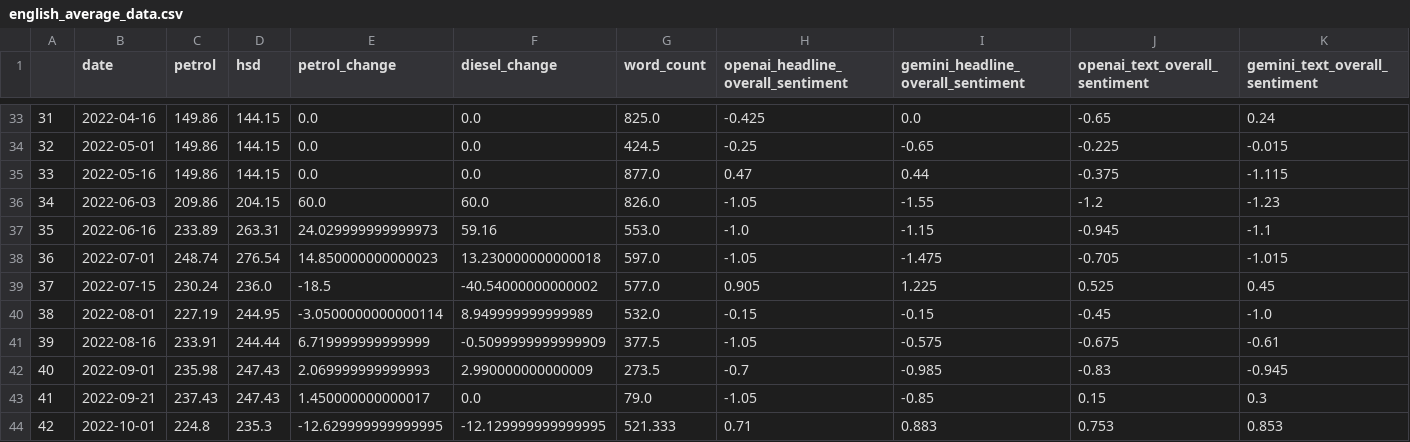
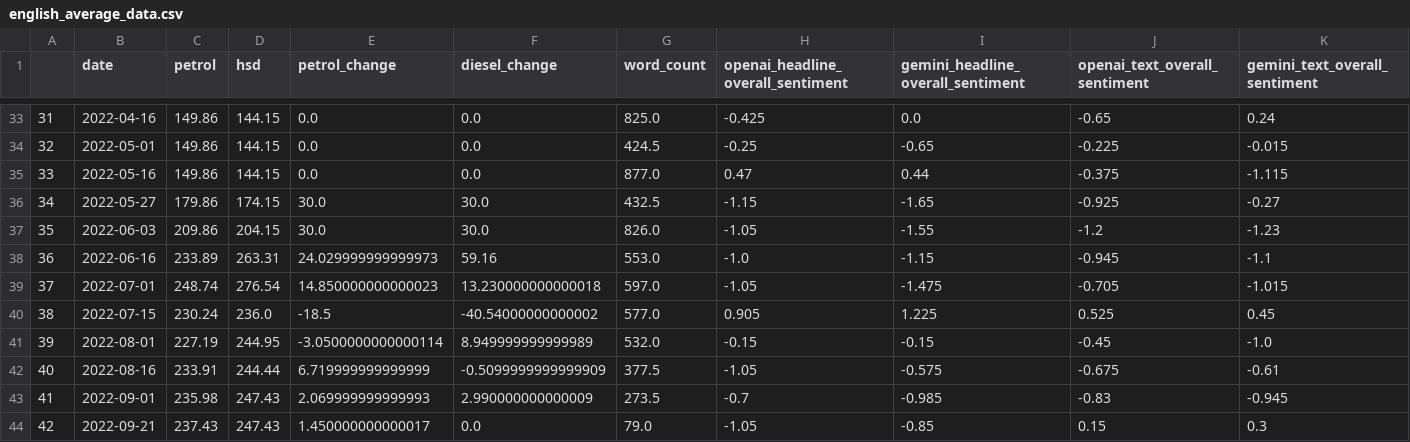
Before and after one commit to NehalNN10/STRP_Project, a CSV file: data/english_average_data.csv, drawn as a sheet; only a part is shown, gaps mark what is left out; the shorter side is filled out with more unchanged rows; addresses are those after the commit; the diff names each change by its address in the sheet, - before the commit and + after, or states it on an @@ line.

Commit message:
Update sentiment scores for new records + update average dataframes

```diff
--- a/data/english_average_data.csv
+++ b/data/english_average_data.csv
+row 36: 34 | 2022-05-27 | 179.86 | 174.15 | 30.0 | 30.0 | 432.5 | -1.15 | -1.65 | -0.925 | -0.27
@@ column A renumbered from row 37 down @@
-E37 (petrol_change): 60.0
+E37 (petrol_change): 30.0
-F37 (diesel_change): 60.0
+F37 (diesel_change): 30.0
```
Also changed, not shown: data/brecorder_data.csv, data/daily_pakistan_data.csv, 6 other files.
